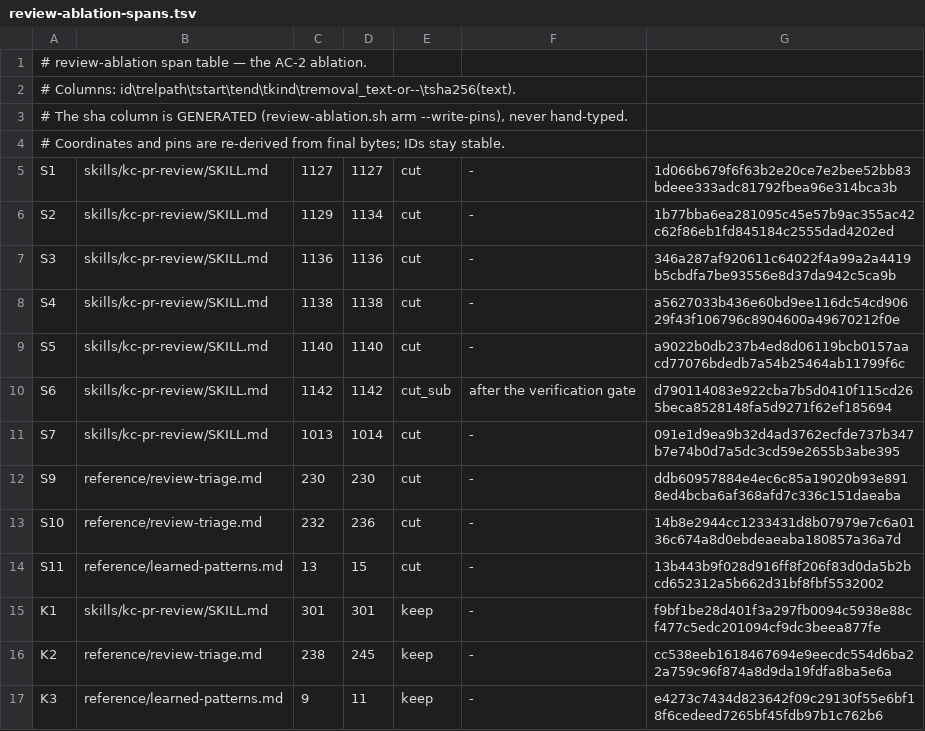
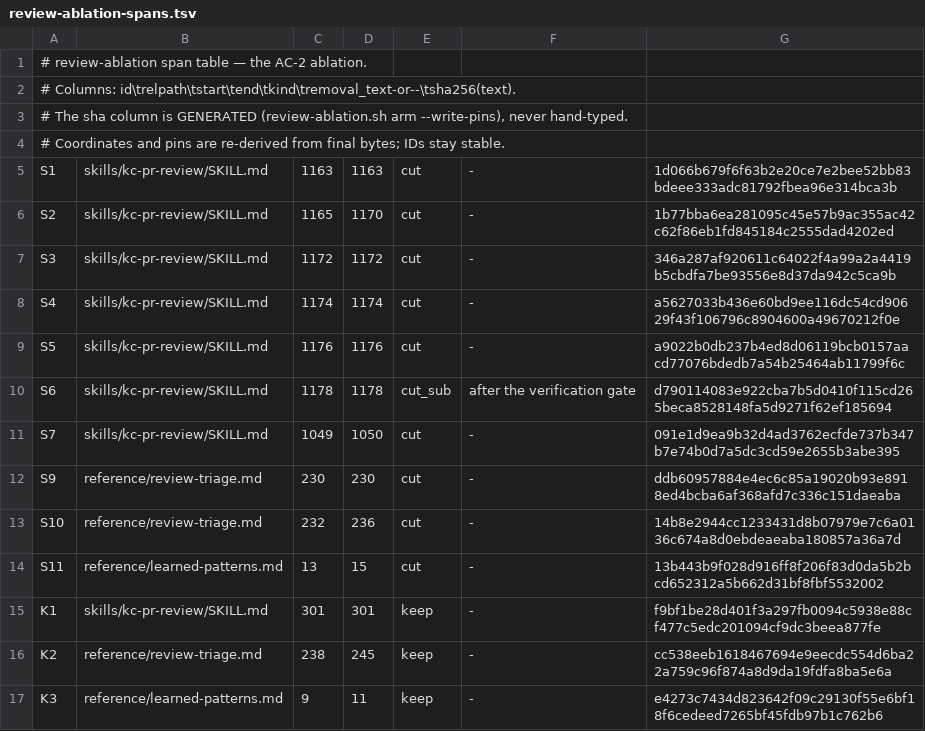
Before and after one commit to iamcxa/kc-claude-plugins, a TSV file: kc-pr-flow/scripts/review-ablation-spans.tsv, drawn as a sheet.

Commit message:
test(kc-pr-flow): refresh ablation span pins
Signed-off-by: Kent <iamcxa@gmail.com>

```diff
--- a/kc-pr-flow/scripts/review-ablation-spans.tsv
+++ b/kc-pr-flow/scripts/review-ablation-spans.tsv
@@ -4,9 +4,9 @@
 # Coordinates and pins are re-derived from final bytes; IDs stay stable.
-S1	skills/kc-pr-review/SKILL.md	1127	1127	cut	-	1d066b679f6f63b2e20ce7e2bee52bb83bdeee333adc81792fbea96e314bca3b
-S2	skills/kc-pr-review/SKILL.md	1129	1134	cut	-	1b77bba6ea281095c45e57b9ac355ac42c62f86eb1fd845184c2555dad4202ed
-S3	skills/kc-pr-review/SKILL.md	1136	1136	cut	-	346a287af920611c64022f4a99a2a4419b5cbdfa7be93556e8d37da942c5ca9b
-S4	skills/kc-pr-review/SKILL.md	1138	1138	cut	-	a5627033b436e60bd9ee116dc54cd90629f43f106796c8904600a49670212f0e
-S5	skills/kc-pr-review/SKILL.md	1140	1140	cut	-	a9022b0db237b4ed8d06119bcb0157aacd77076bdedb7a54b25464ab11799f6c
-S6	skills/kc-pr-review/SKILL.md	1142	1142	cut_sub	 after the verification gate	d790114083e922cba7b5d0410f115cd265beca8528148fa5d9271f62ef185694
-S7	skills/kc-pr-review/SKILL.md	1013	1014	cut	-	091e1d9ea9b32d4ad3762ecfde737b347b7e74b0d7a5dc3cd59e2655b3abe395
+S1	skills/kc-pr-review/SKILL.md	1163	1163	cut	-	1d066b679f6f63b2e20ce7e2bee52bb83bdeee333adc81792fbea96e314bca3b
+S2	skills/kc-pr-review/SKILL.md	1165	1170	cut	-	1b77bba6ea281095c45e57b9ac355ac42c62f86eb1fd845184c2555dad4202ed
+S3	skills/kc-pr-review/SKILL.md	1172	1172	cut	-	346a287af920611c64022f4a99a2a4419b5cbdfa7be93556e8d37da942c5ca9b
+S4	skills/kc-pr-review/SKILL.md	1174	1174	cut	-	a5627033b436e60bd9ee116dc54cd90629f43f106796c8904600a49670212f0e
+S5	skills/kc-pr-review/SKILL.md	1176	1176	cut	-	a9022b0db237b4ed8d06119bcb0157aacd77076bdedb7a54b25464ab11799f6c
+S6	skills/kc-pr-review/SKILL.md	1178	1178	cut_sub	 after the verification gate	d790114083e922cba7b5d0410f115cd265beca8528148fa5d9271f62ef185694
+S7	skills/kc-pr-review/SKILL.md	1049	1050	cut	-	091e1d9ea9b32d4ad3762ecfde737b347b7e74b0d7a5dc3cd59e2655b3abe395
 S9	reference/review-triage.md	230	230	cut	-	ddb60957884e4ec6c85a19020b93e8918ed4bcba6af368afd7c336c151daeaba
```
